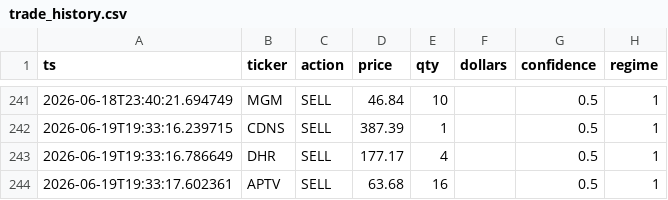
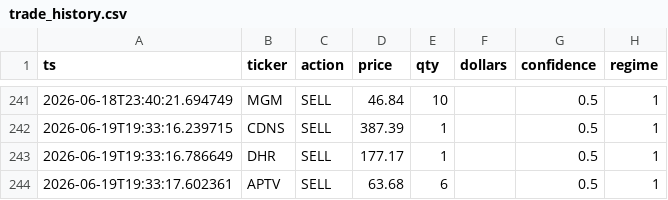
Before and after one commit to Southpaw3234/Quant-Terminal, a CSV file: data/paper_trades/trade_history.csv, drawn as a sheet; only a part is shown, gaps mark what is left out; the diff names each change by its address in the sheet, - before the commit and + after, or states it on an @@ line.

```diff
--- a/data/paper_trades/trade_history.csv
+++ b/data/paper_trades/trade_history.csv
-E243 (qty): 4
+E243 (qty): 1
-E244 (qty): 16
+E244 (qty): 6
```
Also changed, not shown: data/intraday_history/2026-06-19.csv, data/paper_trades/paper_trades.csv, 10 other files.
